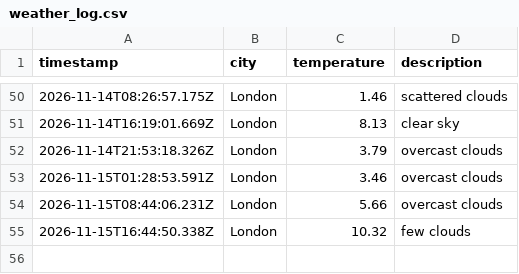
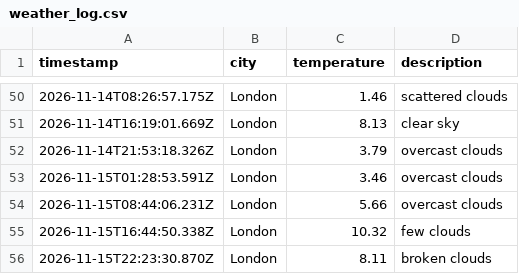
Before and after one commit to AnnaS120/weather_dataOps, a CSV file: data/weather_log.csv, drawn as a sheet; only a part is shown, gaps mark what is left out; the diff names each change by its address in the sheet, - before the commit and + after, or states it on an @@ line.

```diff
--- a/data/weather_log.csv
+++ b/data/weather_log.csv
+row 56: 2026-11-15T22:23:30.870Z | London | 8.11 | broken clouds
```
Also changed, not shown: 1 other file.
